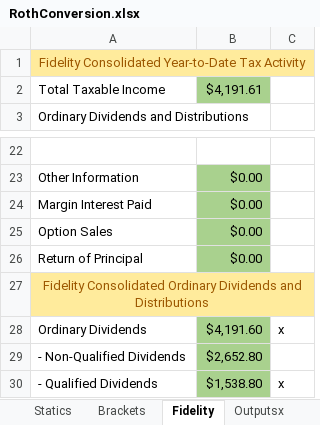
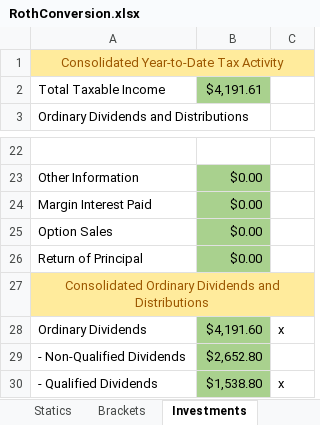
Before and after one commit to tkratzke/MyStudiesRepo, an Excel workbook: myStudies/RothConversion.xlsx, sheet Investments, drawn as a sheet; only a part is shown, gaps mark what is left out; values as stored, in another font and other column widths than the file's, no borders; the diff names each change by its address in the sheet, - before the commit and + after, or states it on an @@ line.

Commit message:
Changed the spreadsheet of course.

```diff
--- a/myStudies/RothConversion.xlsx (sheet Investments)
+++ b/myStudies/RothConversion.xlsx (sheet Investments)
-sheet tab: Fidelity
+sheet tab: Investments
-A1: Fidelity Consolidated Year-to-Date Tax Activity
+A1: Consolidated Year-to-Date Tax Activity
-A27: Fidelity Consolidated Ordinary…
+A27: Consolidated Ordinary…
```
